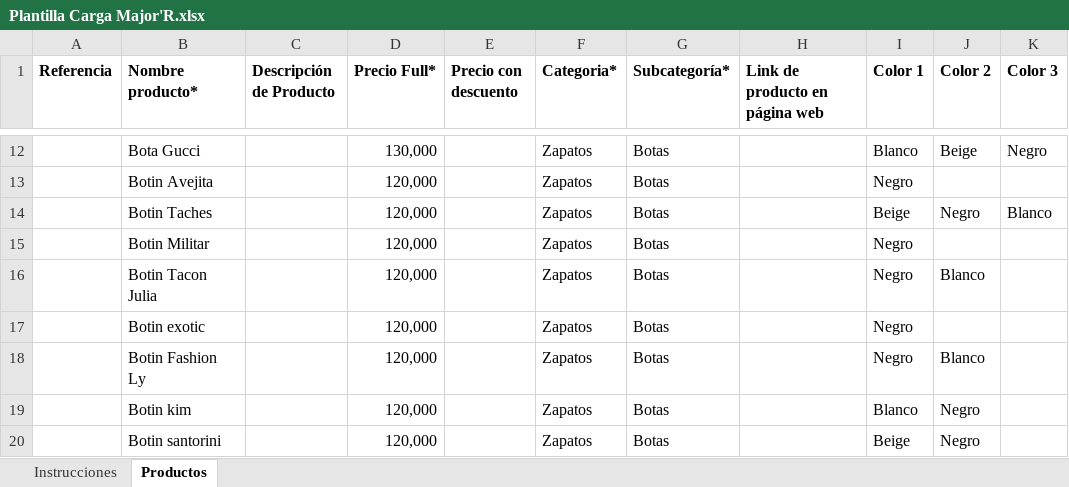
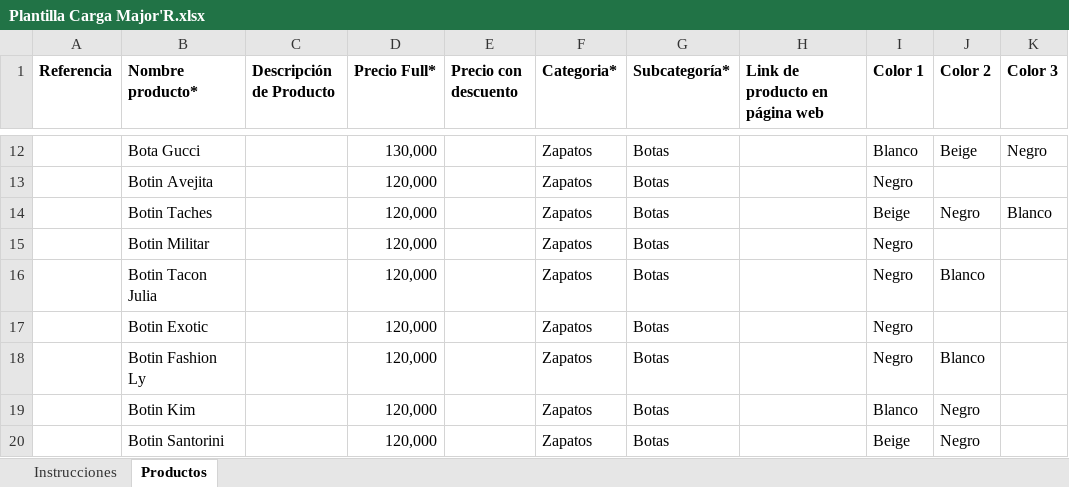
Before and after one commit to JoelBorrero/molova_api, an Excel workbook: app/Recursos Marcas/Majo'R/Plantilla Carga Major'R.xlsx, sheet Productos, drawn as a sheet; only a part is shown, gaps mark what is left out; values as stored, in another font and other column widths than the file's, no borders; the diff names each change by its address in the sheet, - before the commit and + after, or states it on an @@ line.

```diff
--- a/app/Recursos Marcas/Majo'R/Plantilla Carga Major'R.xlsx (sheet Productos)
+++ b/app/Recursos Marcas/Majo'R/Plantilla Carga Major'R.xlsx (sheet Productos)
-B17 (Nombre producto*): Botin exotic
+B17 (Nombre producto*): Botin Exotic
-B19 (Nombre producto*): Botin kim
+B19 (Nombre producto*): Botin Kim
-B20 (Nombre producto*): Botin santorini
+B20 (Nombre producto*): Botin Santorini
```
Also changed, not shown: app/Recursos Marcas/Blunua/Plantilla modificada.xlsx, app/Recursos Marcas/Madly In Love/Plantilla modificada.xlsx, 18 other files.
